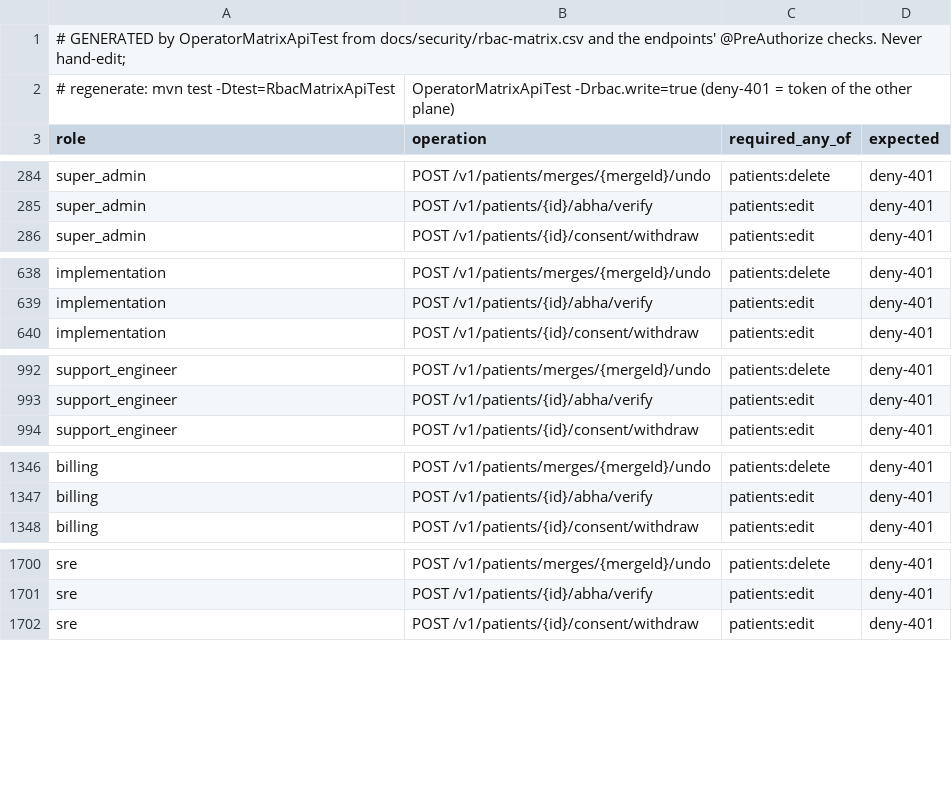
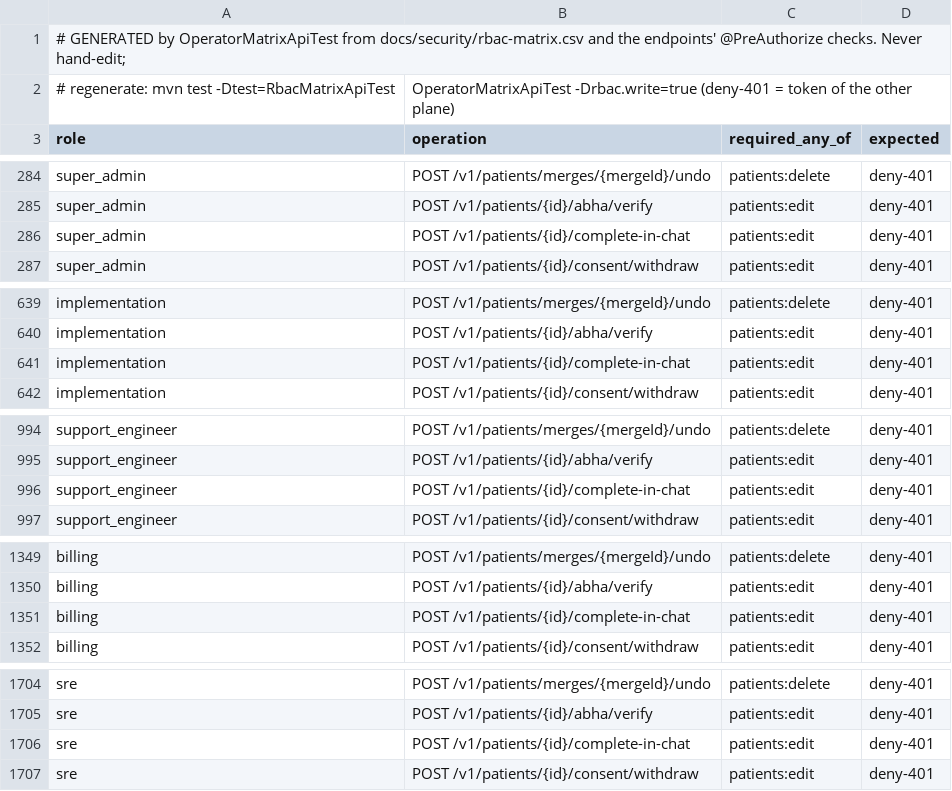
Before and after one commit to silpachandran08-web/Nabd, a CSV file: docs/security/rbac-generated-operator.csv, drawn as a sheet; only a part is shown, gaps mark what is left out; the diff covers the shown part only.

```diff
--- a/docs/security/rbac-generated-operator.csv
+++ b/docs/security/rbac-generated-operator.csv
@@ -285,2 +285,3 @@ super_admin,POST /v1/patients/merges/{mergeId}/undo,patients:delete,deny-401
 super_admin,POST /v1/patients/{id}/abha/verify,patients:edit,deny-401
+super_admin,POST /v1/patients/{id}/complete-in-chat,patients:edit,deny-401
 super_admin,POST /v1/patients/{id}/consent/withdraw,patients:edit,deny-401
@@ -639,2 +640,3 @@ implementation,POST /v1/patients/merges/{mergeId}/undo,patients:delete,deny-401
 implementation,POST /v1/patients/{id}/abha/verify,patients:edit,deny-401
+implementation,POST /v1/patients/{id}/complete-in-chat,patients:edit,deny-401
 implementation,POST /v1/patients/{id}/consent/withdraw,patients:edit,deny-401
@@ -993,2 +995,3 @@ support_engineer,POST /v1/patients/merges/{mergeId}/undo,patients:delete,deny-40
 support_engineer,POST /v1/patients/{id}/abha/verify,patients:edit,deny-401
+support_engineer,POST /v1/patients/{id}/complete-in-chat,patients:edit,deny-401
 support_engineer,POST /v1/patients/{id}/consent/withdraw,patients:edit,deny-401
@@ -1347,2 +1350,3 @@ billing,POST /v1/patients/merges/{mergeId}/undo,patients:delete,deny-401
 billing,POST /v1/patients/{id}/abha/verify,patients:edit,deny-401
+billing,POST /v1/patients/{id}/complete-in-chat,patients:edit,deny-401
 billing,POST /v1/patients/{id}/consent/withdraw,patients:edit,deny-401
@@ -1701,2 +1705,3 @@ sre,POST /v1/patients/merges/{mergeId}/undo,patients:delete,deny-401
 sre,POST /v1/patients/{id}/abha/verify,patients:edit,deny-401
+sre,POST /v1/patients/{id}/complete-in-chat,patients:edit,deny-401
 sre,POST /v1/patients/{id}/consent/withdraw,patients:edit,deny-401
```
Also changed, not shown: 2 added rows elsewhere in this file, docs/security/rbac-generated-clinic.csv, 8 other files.
